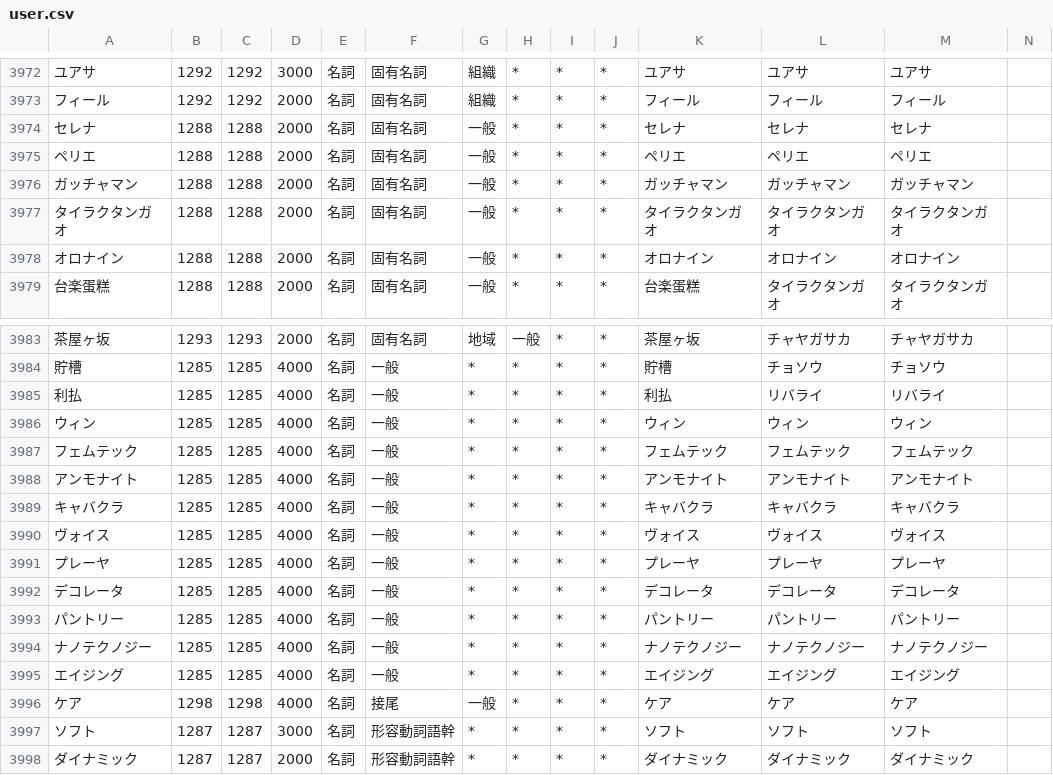
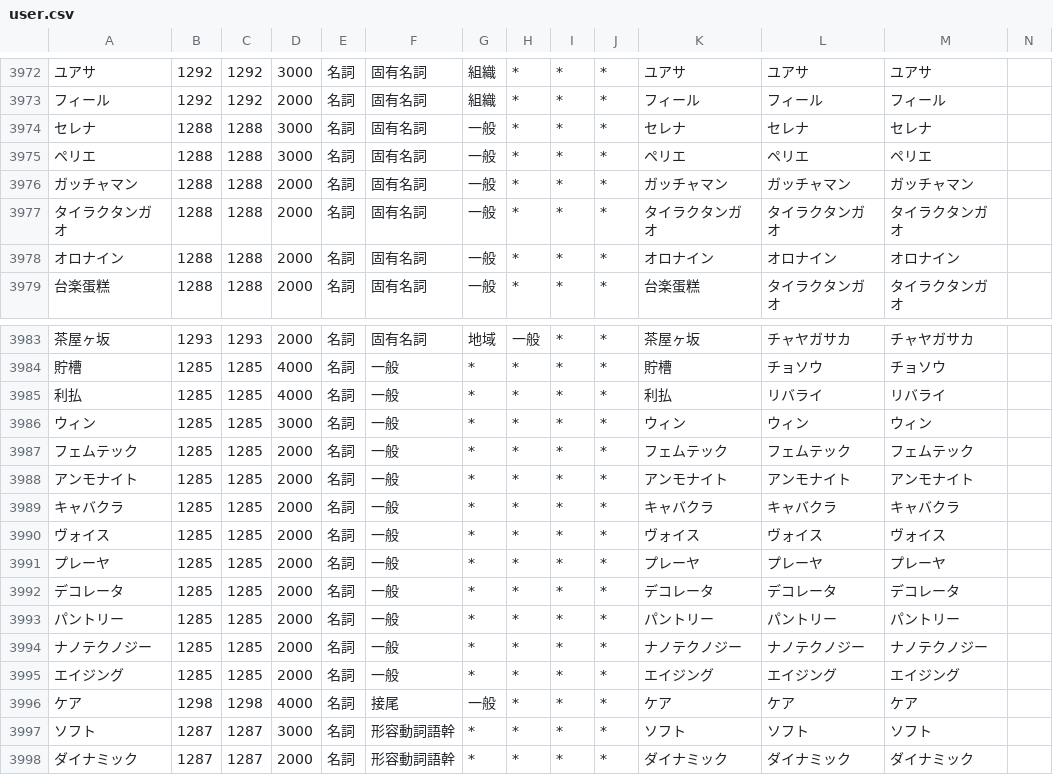
Before and after one commit to millimoji/ribbon, a CSV file: tools/script/user.csv, drawn as a sheet; only a part is shown, gaps mark what is left out; the diff names each change by its address in the sheet, - before the commit and + after, or states it on an @@ line.

Commit message:
fix probability

```diff
--- a/tools/script/user.csv
+++ b/tools/script/user.csv
-D3974:D3975: 2000
+D3974:D3975: 3000
-D3986: 4000
+D3986: 3000
-D3987:D3995: 4000
+D3987:D3995: 2000
```
